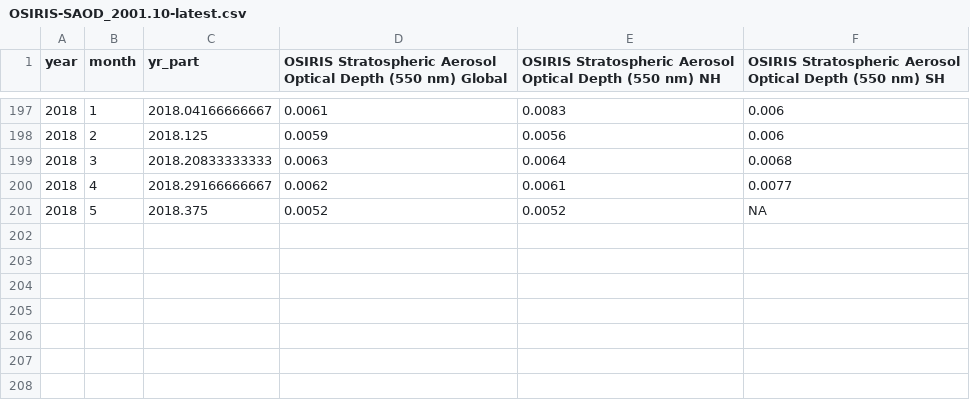
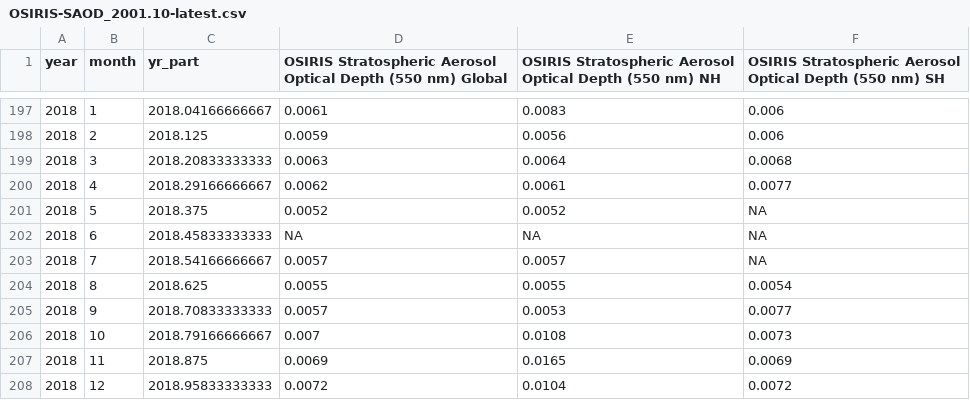
Before and after one commit to priscian/climeseries, a CSV file: inst/extdata/saod/OSIRIS-SAOD_2001.10-latest.csv, drawn as a sheet; only a part is shown, gaps mark what is left out.

Commit message:
Data update.

```diff
--- a/inst/extdata/saod/OSIRIS-SAOD_2001.10-latest.csv
+++ b/inst/extdata/saod/OSIRIS-SAOD_2001.10-latest.csv
@@ -201 +201,8 @@
 2018,5,2018.375,0.0052,0.0052,NA
+2018,6,2018.45833333333,NA,NA,NA
+2018,7,2018.54166666667,0.0057,0.0057,NA
+2018,8,2018.625,0.0055,0.0055,0.0054
+2018,9,2018.70833333333,0.0057,0.0053,0.0077
+2018,10,2018.79166666667,0.007,0.0108,0.0073
+2018,11,2018.875,0.0069,0.0165,0.0069
+2018,12,2018.95833333333,0.0072,0.0104,0.0072
```
Also changed, not shown: inst/extdata/latest/CSIRO_Alt.csv, 32 other files.
